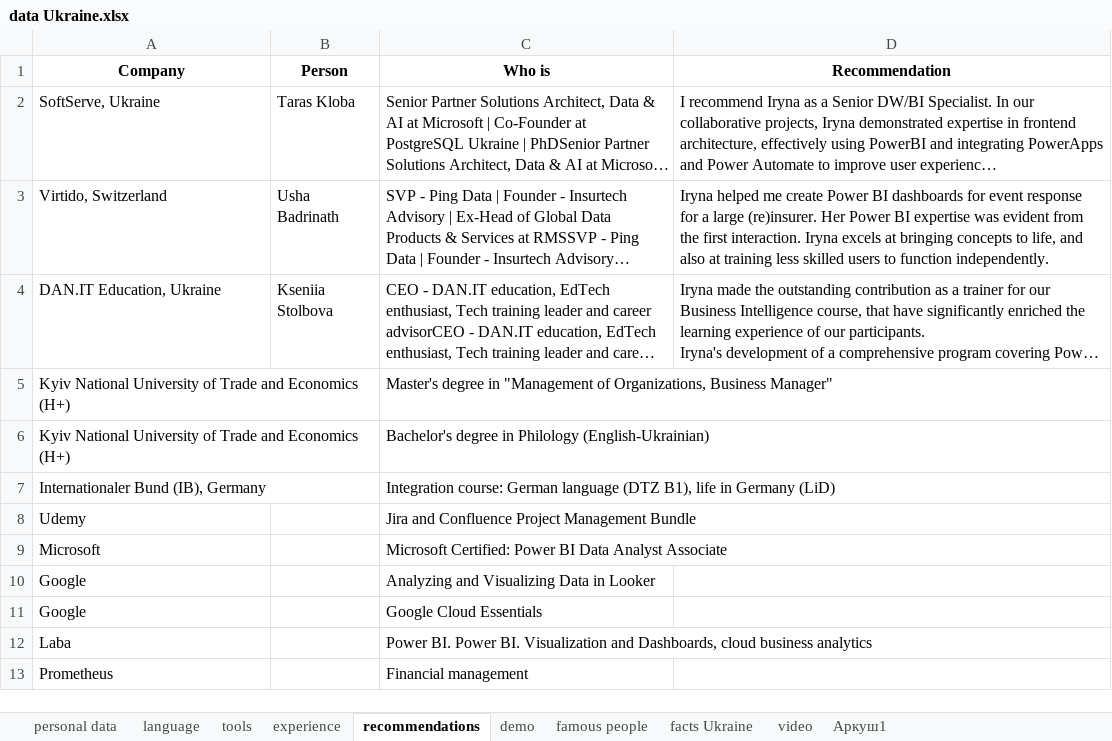
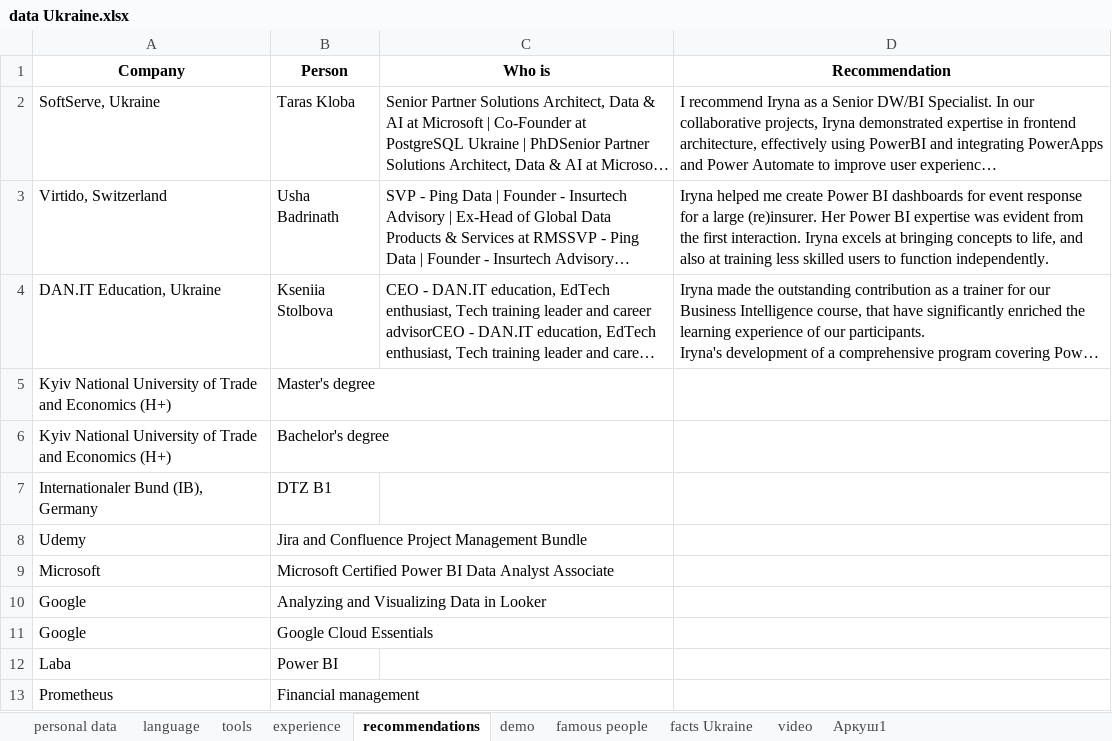
Before and after one commit to IrynaChyzh/DataSources, an Excel workbook: data Ukraine.xlsx, sheet recommendations, drawn as a sheet; long unchanged cells end in …; values as stored, in another font and other column widths than the file's, no borders; the diff names each change by its address in the sheet, - before the commit and + after, or states it on an @@ line.

Commit message:
Update data Ukraine.xlsx

```diff
--- a/data Ukraine.xlsx (sheet recommendations)
+++ b/data Ukraine.xlsx (sheet recommendations)
-B5 (Person): (empty)
+B5 (Person): Master's degree
-C5 (Who is): Master's degree in "Management of Organizations, Business Manager"
+C5 (Who is): (empty)
-B6 (Person): (empty)
+B6 (Person): Bachelor's degree
-C6 (Who is): Bachelor's degree in Philology (English-Ukrainian)
+C6 (Who is): (empty)
-B7 (Person): (empty)
+B7 (Person): DTZ B1
-C7 (Who is): Integration course: German language (DTZ B1), life in Germany (LiD)
+C7 (Who is): (empty)
-B8 (Person): (empty)
+B8 (Person): Jira and Confluence Project Management Bundle
-C8 (Who is): Jira and Confluence Project Management Bundle
+C8 (Who is): (empty)
-B9 (Person): (empty)
+B9 (Person): Microsoft Certified Power BI Data Analyst Associate
-C9 (Who is): Microsoft Certified: Power BI Data Analyst Associate
+C9 (Who is): (empty)
-B10 (Person): (empty)
+B10 (Person): Analyzing and Visualizing Data in Looker
-C10 (Who is): Analyzing and Visualizing Data in Looker
+C10 (Who is): (empty)
-B11 (Person): (empty)
+B11 (Person): Google Cloud Essentials
-C11 (Who is): Google Cloud Essentials
+C11 (Who is): (empty)
-B12 (Person): (empty)
+B12 (Person): Power BI
-C12 (Who is): Power BI. Power BI. Visualization and Dashboards, cloud business analytics
+C12 (Who is): (empty)
-B13 (Person): (empty)
+B13 (Person): Financial management
-C13 (Who is): Financial management
+C13 (Who is): (empty)
```
